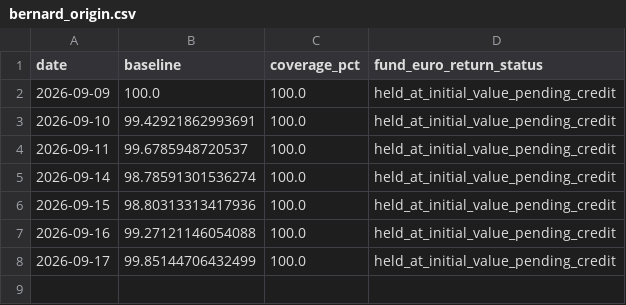
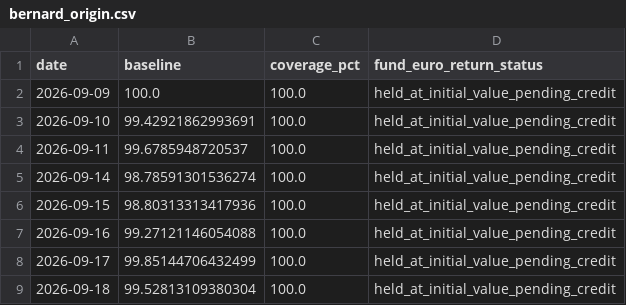
Before and after one commit to OPCooaching/assurance-vie-data, a CSV file: data/benchmarks/bernard_origin.csv, drawn as a sheet.

```diff
--- a/data/benchmarks/bernard_origin.csv
+++ b/data/benchmarks/bernard_origin.csv
@@ -8 +8,2 @@ date,baseline,coverage_pct,fund_euro_return_status
 2026-09-17,99.85144706432499,100.0,held_at_initial_value_pending_credit
+2026-09-18,99.52813109380304,100.0,held_at_initial_value_pending_credit
```
Also changed, not shown: config/symbol_map.csv, data/academic/performance.csv, 9 other files.
